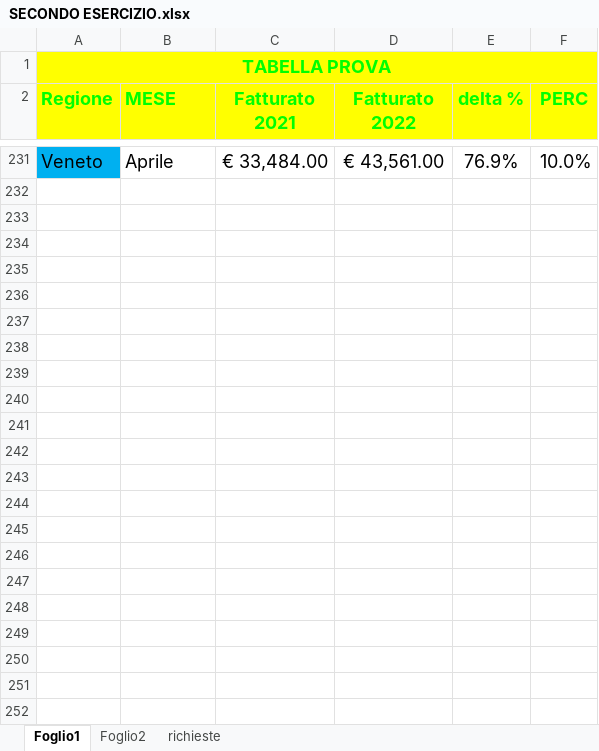
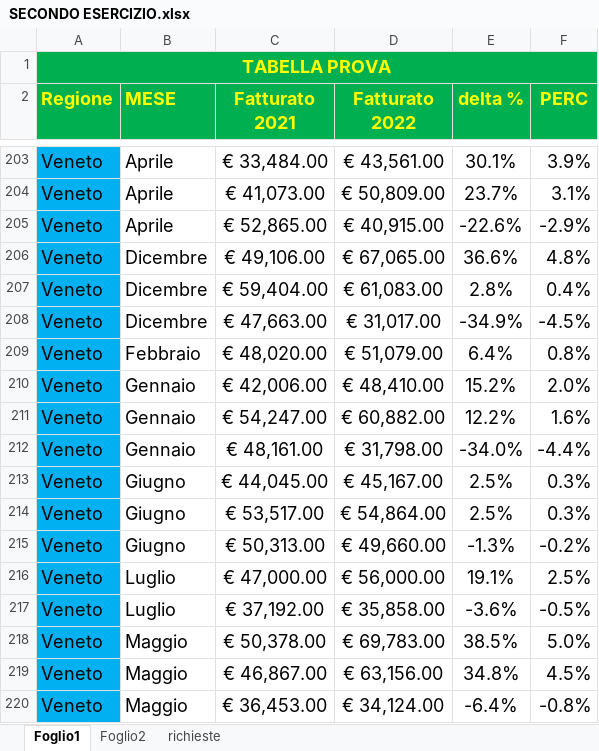
Before and after one commit to Barban23/homeswork, an Excel workbook: SECONDO ESERCIZIO.xlsx, sheet Foglio1, drawn as a sheet; only a part is shown, gaps mark what is left out; values as stored, in another font and other column widths than the file's, no borders; addresses are those after the commit; the diff covers the shown part only; the diff names each change by its address in the sheet, - before the commit and + after, or states it on an @@ line.

Commit message:
modify SECONDO ESERCIZIO

```diff
--- a/SECONDO ESERCIZIO.xlsx (sheet Foglio1)
+++ b/SECONDO ESERCIZIO.xlsx (sheet Foglio1)
-A1:F2 fill: #FFFF00
+A1:F2 fill: #00B050
-A1 text colour: #00FF00
+A1 text colour: #FFFF00
-A2:F2 text colour: #00FF00
+A2:F2 text colour: #FFFF00
-E203 (delta %): 76.9%
+E203 (delta %): 30.1%
-F203 (PERC): 10.0%
+F203 (PERC): 3.9%
+row 204: Veneto | Aprile | € 41,073.00 | € 50,809.00 | 23.7% | 3.1%
+row 205: Veneto | Aprile | € 52,865.00 | € 40,915.00 | -22.6% | -2.9%
+row 206: Veneto | Dicembre | € 49,106.00 | € 67,065.00 | 36.6% | 4.8%
+row 207: Veneto | Dicembre | € 59,404.00 | € 61,083.00 | 2.8% | 0.4%
+row 208: Veneto | Dicembre | € 47,663.00 | € 31,017.00 | -34.9% | -4.5%
+row 209: Veneto | Febbraio | € 48,020.00 | € 51,079.00 | 6.4% | 0.8%
+row 210: Veneto | Gennaio | € 42,006.00 | € 48,410.00 | 15.2% | 2.0%
+row 211: Veneto | Gennaio | € 54,247.00 | € 60,882.00 | 12.2% | 1.6%
+row 212: Veneto | Gennaio | € 48,161.00 | € 31,798.00 | -34.0% | -4.4%
+row 213: Veneto | Giugno | € 44,045.00 | € 45,167.00 | 2.5% | 0.3%
+row 214: Veneto | Giugno | € 53,517.00 | € 54,864.00 | 2.5% | 0.3%
+row 215: Veneto | Giugno | € 50,313.00 | € 49,660.00 | -1.3% | -0.2%
+row 216: Veneto | Luglio | € 47,000.00 | € 56,000.00 | 19.1% | 2.5%
+row 217: Veneto | Luglio | € 37,192.00 | € 35,858.00 | -3.6% | -0.5%
+row 218: Veneto | Maggio | € 50,378.00 | € 69,783.00 | 38.5% | 5.0%
+row 219: Veneto | Maggio | € 46,867.00 | € 63,156.00 | 34.8% | 4.5%
+row 220: Veneto | Maggio | € 36,453.00 | € 34,124.00 | -6.4% | -0.8%
```
Also changed, not shown: 218 added rows, 2 removed rows and 2 hidden or unhidden rows elsewhere in this sheet, sheet Foglio2, sheet richieste, hidden cells.
